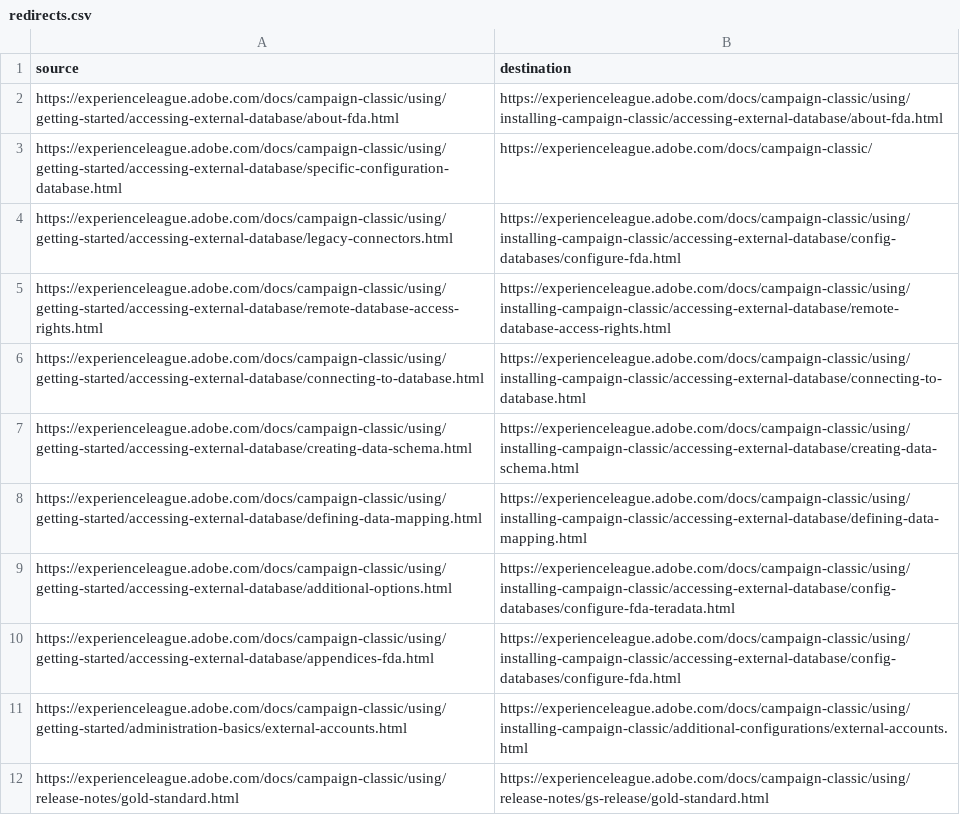
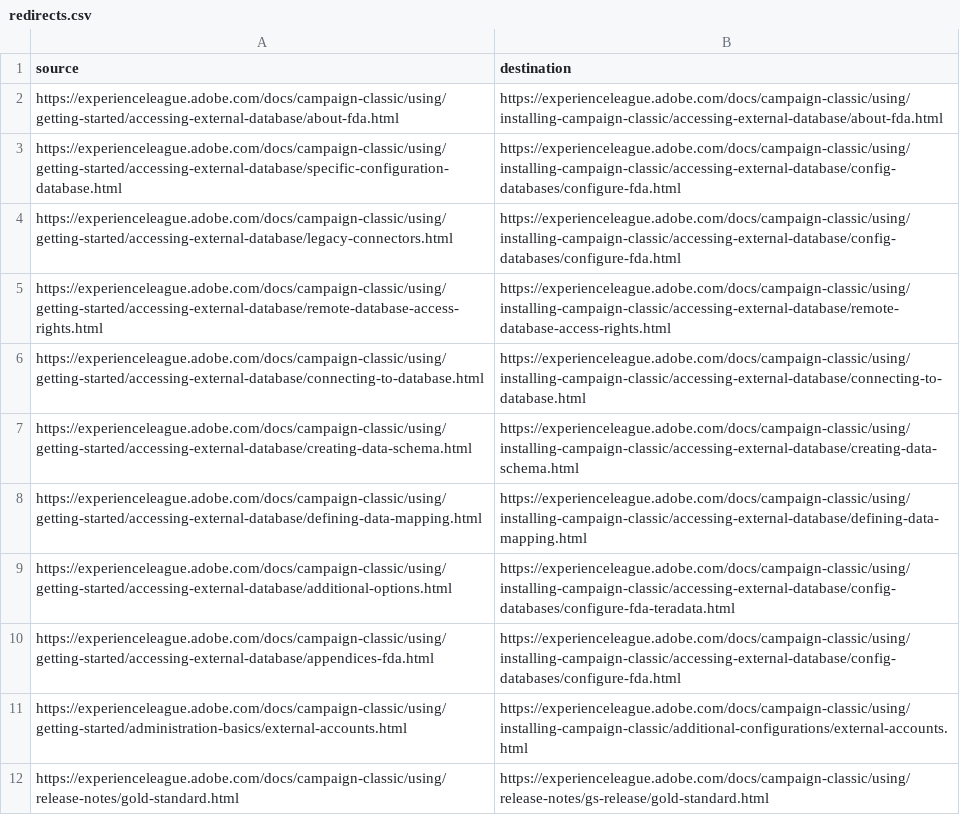
Before and after one commit to AdobeDocs/campaign-classic.es-ES, a CSV file: redirects.csv, drawn as a sheet.

Commit message:
Updating Old File for core commit 4e4cad575d2651ca742fedd7efd9d1908d7bb56a

```diff
--- a/redirects.csv
+++ b/redirects.csv
@@ -2,3 +2,3 @@ source,destination
 https://experienceleague.adobe.com/docs/campaign-classic/using/getting-started/accessing-external-database/about-fda.html,https://experienceleague.adobe.com/docs/campaign-classic/using/installing-campaign-classic/accessing-external-database/about-fda.html
-https://experienceleague.adobe.com/docs/campaign-classic/using/getting-started/accessing-external-database/specific-configuration-database.html,https://experienceleague.adobe.com/docs/campaign-classic/
+https://experienceleague.adobe.com/docs/campaign-classic/using/getting-started/accessing-external-database/specific-configuration-database.html,https://experienceleague.adobe.com/docs/campaign-classic/using/installing-campaign-classic/accessing-external-database/config-databases/configure-fda.html
 https://experienceleague.adobe.com/docs/campaign-classic/using/getting-started/accessing-external-database/legacy-connectors.html,https://experienceleague.adobe.com/docs/campaign-classic/using/installing-campaign-classic/accessing-external-database/config-databases/configure-fda.html
```
